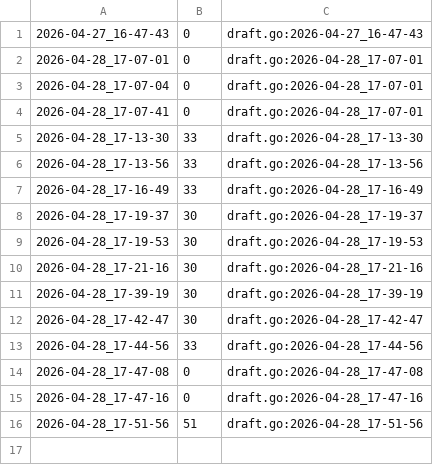
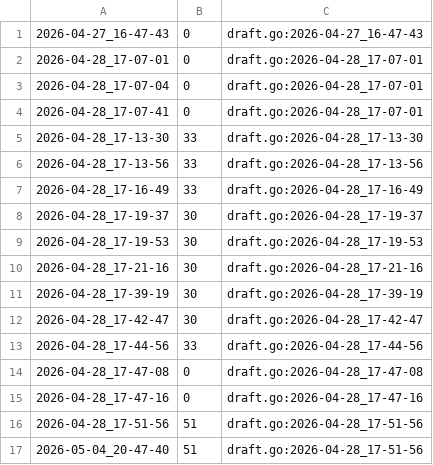
Before and after one commit to qxcode-course/fup-dd-playground-arthuzzz, a CSV file: .tko/track/fup@cortada/track.csv, drawn as a sheet; the diff names each change by its address in the sheet, - before the commit and + after, or states it on an @@ line.

```diff
--- a/.tko/track/fup@cortada/track.csv
+++ b/.tko/track/fup@cortada/track.csv
+row 17: 2026-05-04_20-47-40 | 51 | draft.go:2026-04-28_17-51-56
```
Also changed, not shown: 20 other files.
